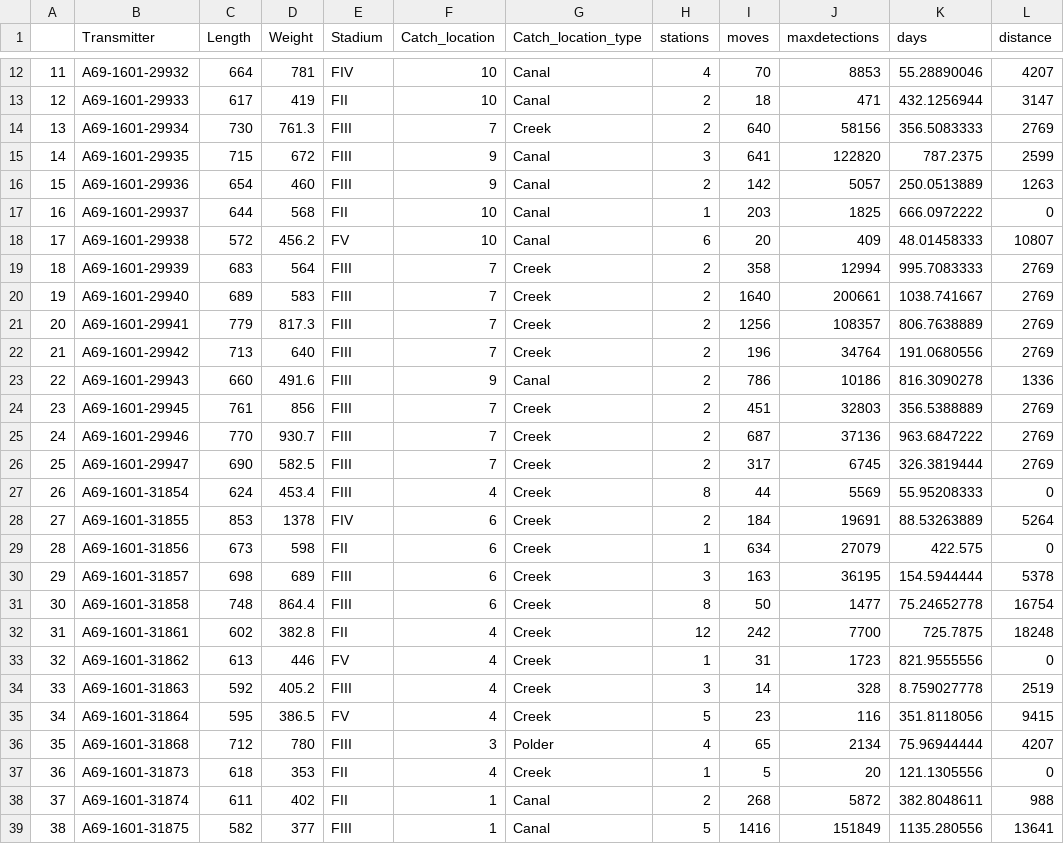
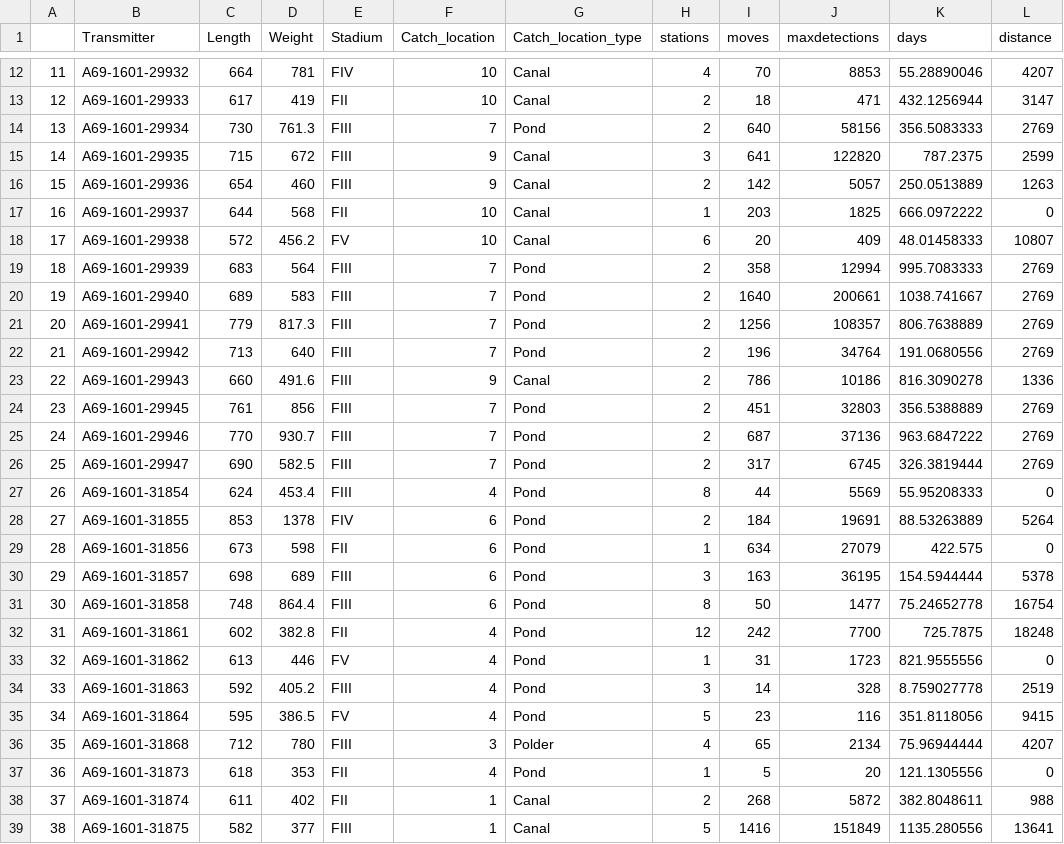
Before and after one commit to PieterjanVerhelst/resident-eel-polder-analysis, a CSV file: data/external/DataHdistance.csv, drawn as a sheet; only a part is shown, gaps mark what is left out; the diff covers the shown part only; the diff names each change by its address in the sheet, - before the commit and + after, or states it on an @@ line.

Commit message:
change 'creek' to 'pond'
Following comment of reviewer for the manuscript, 'creek' is wrongly
used. Therefore, we used the term 'pond'

```diff
--- a/data/external/DataHdistance.csv
+++ b/data/external/DataHdistance.csv
-G14 (Catch_location_type): Creek
+G14 (Catch_location_type): Pond
-G19:G22 (Catch_location_type): Creek
+G19:G22 (Catch_location_type): Pond
-G24:G35 (Catch_location_type): Creek
+G24:G35 (Catch_location_type): Pond
-G37 (Catch_location_type): Creek
+G37 (Catch_location_type): Pond
```
Also changed, not shown: 3 edited cells elsewhere in this file.
